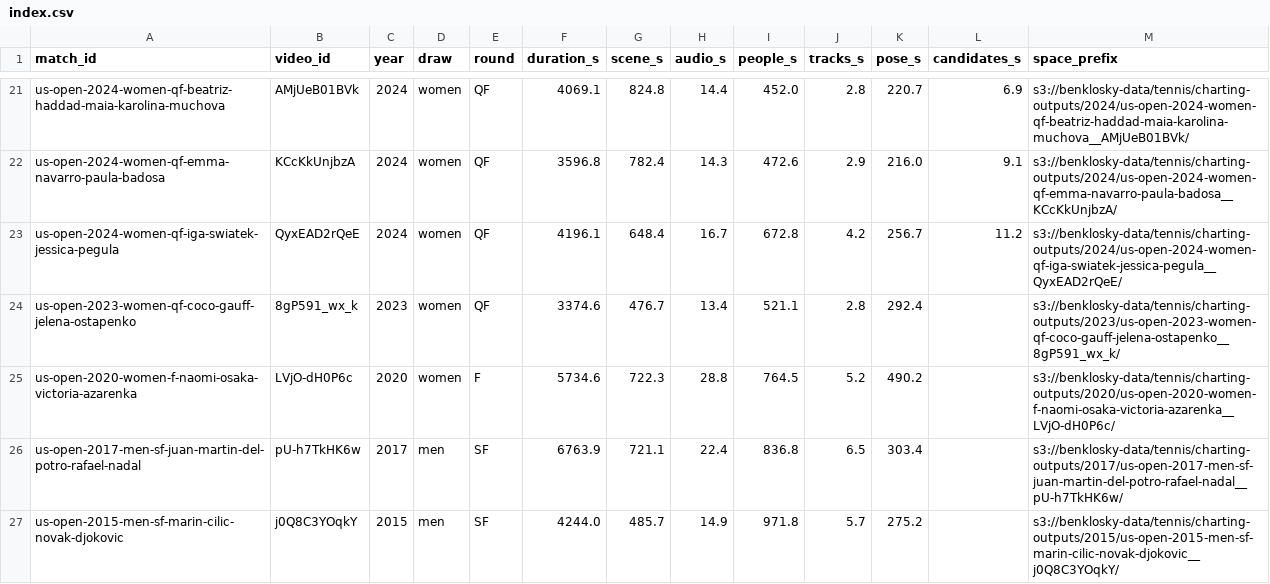
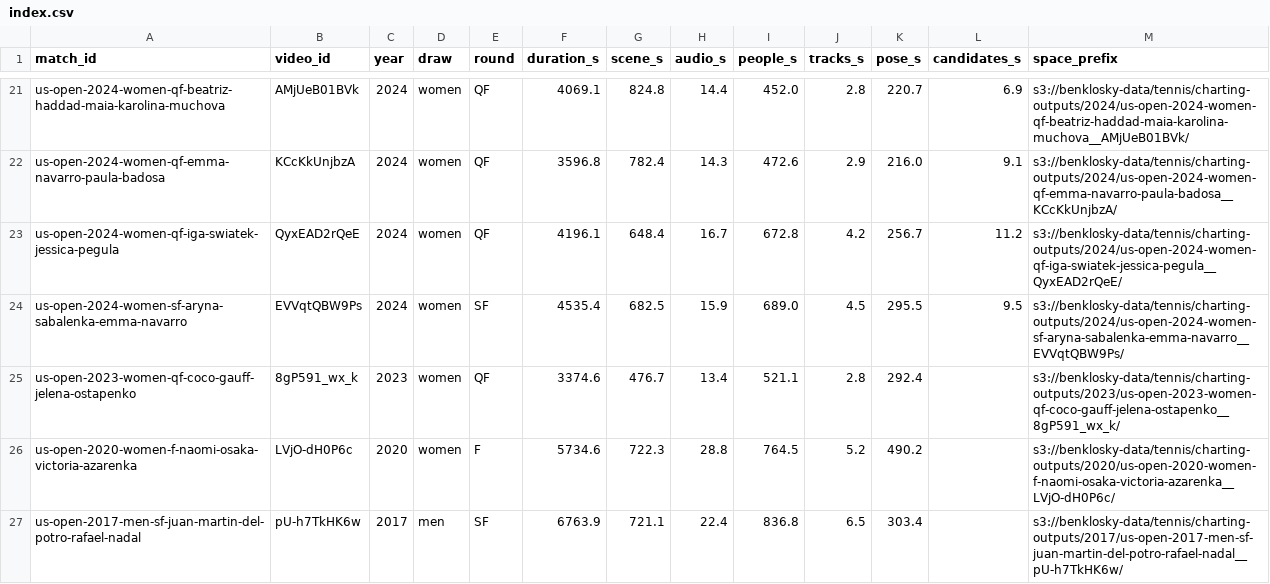
Before and after one commit to bklosk/tennis, a CSV file: charting/results/index.csv, drawn as a sheet; only a part is shown, gaps mark what is left out; the shorter side is filled out with more unchanged rows; the diff names each change by its address in the sheet, - before the commit and + after, or states it on an @@ line.

```diff
--- a/charting/results/index.csv
+++ b/charting/results/index.csv
+row 24: us-open-2024-women-sf-aryna-sabalenka-emma-navarro | EVVqtQBW9Ps | 2024 | women | SF | 4535.4 | 682.5 | 15.9 | 689.0 | 4.5 | 295.5 | 9.5 | s3://benklosky-data/tennis/charting-outputs/2024/us-open-2024-women-sf-aryna-sabalenka-emma-navarro__EVVqtQBW9Ps/
```
Also changed, not shown: 3 other files.
